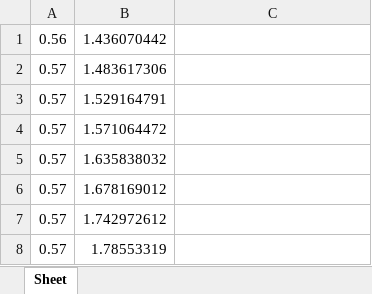
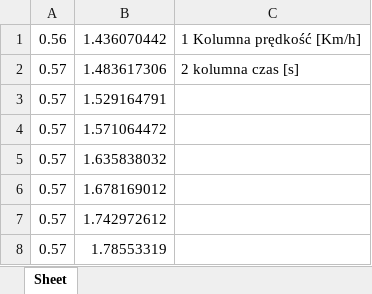
Before and after one commit to Filipluke/GPS_data, an Excel workbook: PomiarySimr/Velocity2.xlsx, sheet Sheet, drawn as a sheet; only a part is shown; values as stored, in another font and other column widths than the file's, no borders; the diff names each change by its address in the sheet, - before the commit and + after, or states it on an @@ line.

```diff
--- a/PomiarySimr/Velocity2.xlsx (sheet Sheet)
+++ b/PomiarySimr/Velocity2.xlsx (sheet Sheet)
-C1: (empty)
+C1: 1 Kolumna prędkość [Km/h]
-C2: (empty)
+C2: 2 kolumna czas [s]
```
Also changed, not shown: PomiarySimr/Velocity1.xlsx, 3 other files.
